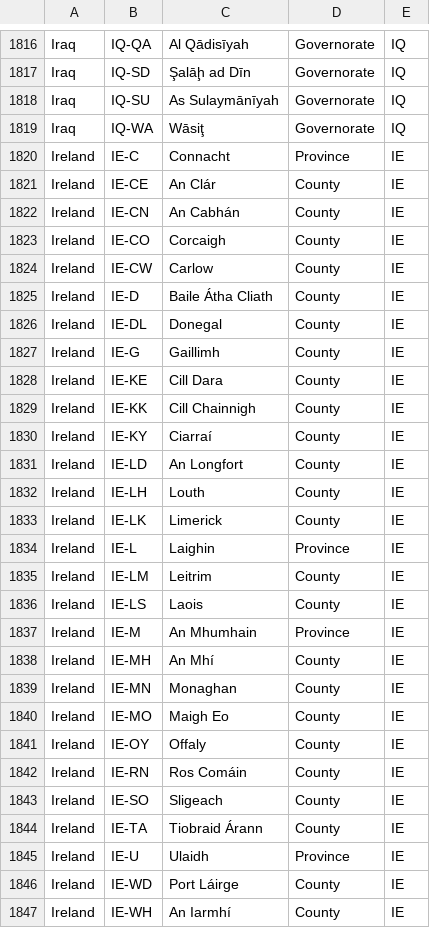
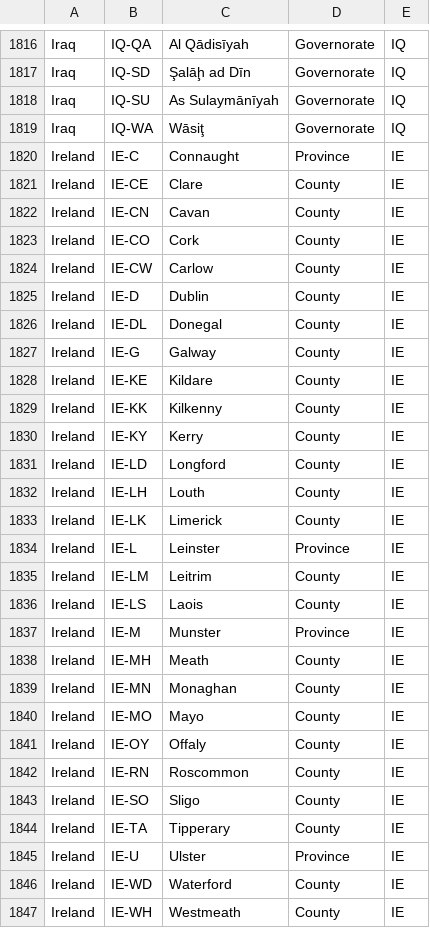
Before and after one commit to olahol/iso-3166-2.js, a CSV file: data.csv, drawn as a sheet; only a part is shown, gaps mark what is left out; the diff covers the shown part only.

Commit message:
Update irish countys to be all english
Irish counties and provinces had both a mix of english and gaelic names
in the data.csv. This inconsistency has been removed and english (the
more commonly used language in ireland) has been used througout.
Minified js file has been updated.
Instructions for how to update the minified js has been added to readme.

```diff
--- a/data.csv
+++ b/data.csv
@@ -1819,29 +1819,29 @@ Iraq,IQ-SU,As Sulaymānīyah,Governorate,IQ
 Iraq,IQ-WA,Wāsiţ,Governorate,IQ
-Ireland,IE-C,Connacht,Province,IE
-Ireland,IE-CE,An Clár,County,IE
-Ireland,IE-CN,An Cabhán,County,IE
-Ireland,IE-CO,Corcaigh,County,IE
+Ireland,IE-C,Connaught,Province,IE
+Ireland,IE-CE,Clare,County,IE
+Ireland,IE-CN,Cavan,County,IE
+Ireland,IE-CO,Cork,County,IE
 Ireland,IE-CW,Carlow,County,IE
-Ireland,IE-D,Baile Átha Cliath,County,IE
+Ireland,IE-D,Dublin,County,IE
 Ireland,IE-DL,Donegal,County,IE
-Ireland,IE-G,Gaillimh,County,IE
-Ireland,IE-KE,Cill Dara,County,IE
-Ireland,IE-KK,Cill Chainnigh,County,IE
-Ireland,IE-KY,Ciarraí,County,IE
-Ireland,IE-LD,An Longfort,County,IE
+Ireland,IE-G,Galway,County,IE
+Ireland,IE-KE,Kildare,County,IE
+Ireland,IE-KK,Kilkenny,County,IE
+Ireland,IE-KY,Kerry,County,IE
+Ireland,IE-LD,Longford,County,IE
 Ireland,IE-LH,Louth,County,IE
 Ireland,IE-LK,Limerick,County,IE
-Ireland,IE-L,Laighin,Province,IE
+Ireland,IE-L,Leinster,Province,IE
 Ireland,IE-LM,Leitrim,County,IE
 Ireland,IE-LS,Laois,County,IE
-Ireland,IE-M,An Mhumhain,Province,IE
-Ireland,IE-MH,An Mhí,County,IE
+Ireland,IE-M,Munster,Province,IE
+Ireland,IE-MH,Meath,County,IE
 Ireland,IE-MN,Monaghan,County,IE
-Ireland,IE-MO,Maigh Eo,County,IE
+Ireland,IE-MO,Mayo,County,IE
 Ireland,IE-OY,Offaly,County,IE
-Ireland,IE-RN,Ros Comáin,County,IE
-Ireland,IE-SO,Sligeach,County,IE
-Ireland,IE-TA,Tiobraid Árann,County,IE
-Ireland,IE-U,Ulaidh,Province,IE
-Ireland,IE-WD,Port Láirge,County,IE
-Ireland,IE-WH,An Iarmhí,County,IE
+Ireland,IE-RN,Roscommon,County,IE
+Ireland,IE-SO,Sligo,County,IE
+Ireland,IE-TA,Tipperary,County,IE
+Ireland,IE-U,Ulster,Province,IE
+Ireland,IE-WD,Waterford,County,IE
+Ireland,IE-WH,Westmeath,County,IE
```
Also changed, not shown: 2 edited cells elsewhere in this file, 3 other files.
